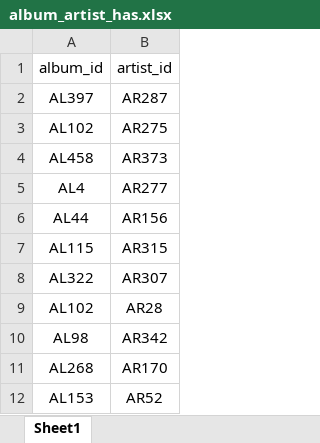
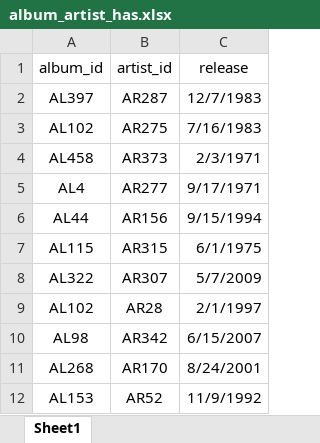
Before and after one commit to xcaliburone/SpotitipV2, an Excel workbook: csv/excel/album_artist_has.xlsx, sheet Sheet1, drawn as a sheet; only a part is shown; values as stored, in another font and other column widths than the file's, no borders; table styles not drawn; the diff names each change by its address in the sheet, - before the commit and + after, or states it on an @@ line.

```diff
--- a/csv/excel/album_artist_has.xlsx (sheet Sheet1)
+++ b/csv/excel/album_artist_has.xlsx (sheet Sheet1)
+column C (release), rows 2-12: 12/7/1983 | 7/16/1983 | 2/3/1971 | 9/17/1971 | 9/15/1994 | 6/1/1975 | 5/7/2009 | 2/1/1997 | 6/15/2007 | 8/24/2001 | 11/9/1992
```
Also changed, not shown: 2 other files.
